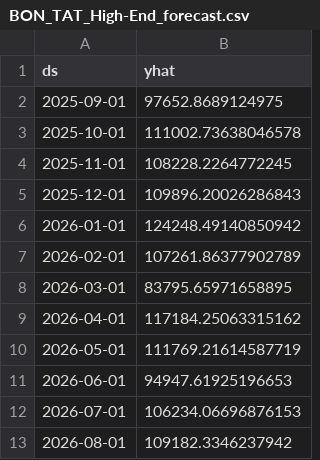
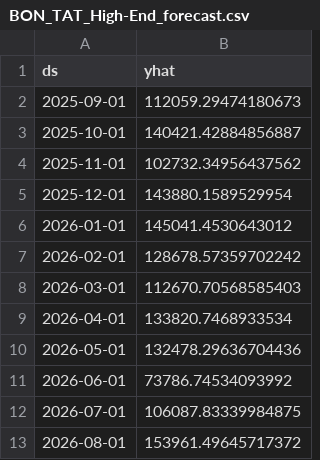
Before and after one commit to Aouinine-Lylia/ui-interface, a CSV file: pages/forecasting_laptops/BON_TAT_High-End_forecast.csv, drawn as a sheet.

```diff
--- a/pages/forecasting_laptops/BON_TAT_High-End_forecast.csv
+++ b/pages/forecasting_laptops/BON_TAT_High-End_forecast.csv
@@ -1,13 +1,13 @@
 ds,yhat
-2025-09-01,97652.8689124975
-2025-10-01,111002.73638046578
-2025-11-01,108228.2264772245
-2025-12-01,109896.20026286843
-2026-01-01,124248.49140850942
-2026-02-01,107261.86377902789
-2026-03-01,83795.65971658895
-2026-04-01,117184.25063315162
-2026-05-01,111769.21614587719
-2026-06-01,94947.61925196653
-2026-07-01,106234.06696876153
-2026-08-01,109182.3346237942
+2025-09-01,112059.29474180673
+2025-10-01,140421.42884856887
+2025-11-01,102732.34956437562
+2025-12-01,143880.1589529954
+2026-01-01,145041.4530643012
+2026-02-01,128678.57359702242
+2026-03-01,112670.70568585403
+2026-04-01,133820.7468933534
+2026-05-01,132478.29636704436
+2026-06-01,73786.74534093992
+2026-07-01,106087.83339984875
+2026-08-01,153961.49645717372
```
Also changed, not shown: pages/forecasting_laptops/BON_TAT_Entry-Level_forecast.csv, pages/forecasting_laptops/JAMAIS_UTILIS_Entry-Level_forecast.csv, 16 other files.
